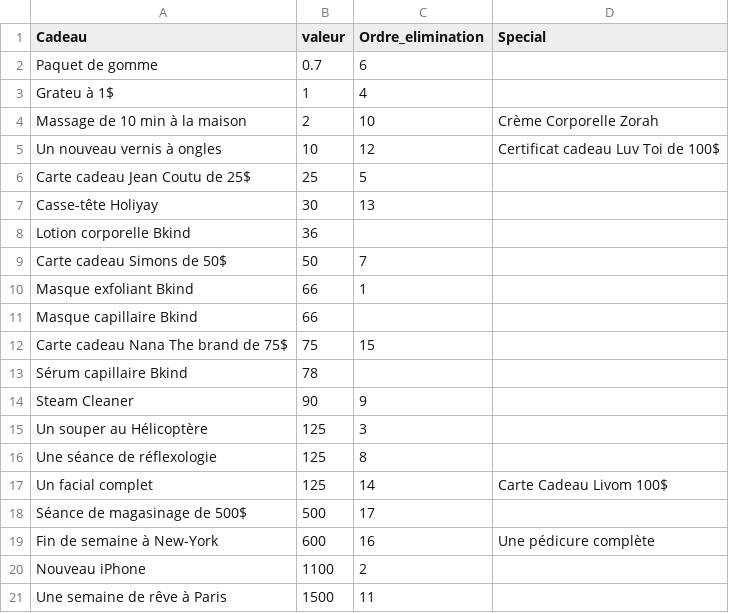
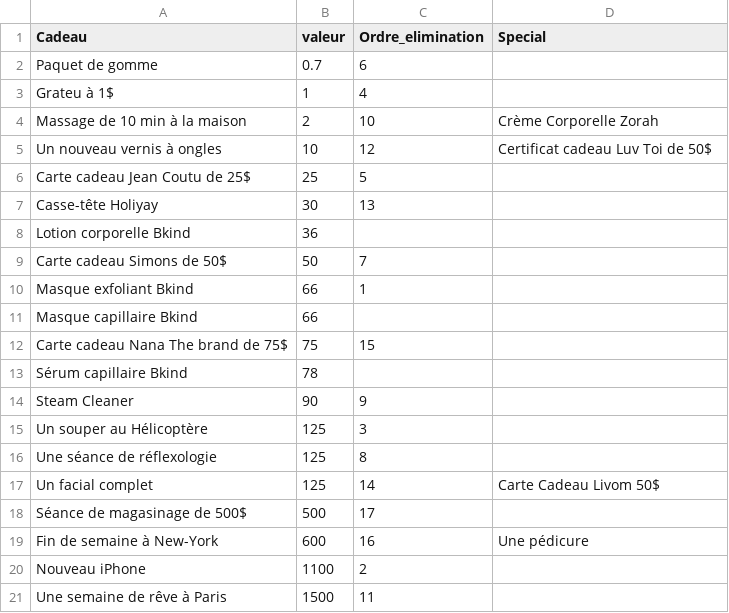
Before and after one commit to e-Tilly/Banquier-Loriane, a CSV file: wwwroot/liste_cadeau.csv, drawn as a sheet.

Commit message:
Update gift list

```diff
--- a/wwwroot/liste_cadeau.csv
+++ b/wwwroot/liste_cadeau.csv
@@ -4,3 +4,3 @@ Grateu à 1$,1,4,
 Massage de 10 min à la maison,2,10,Crème Corporelle Zorah
-Un nouveau vernis à ongles,10,12,Certificat cadeau Luv Toi de 100$
+Un nouveau vernis à ongles,10,12,Certificat cadeau Luv Toi de 50$
 Carte cadeau Jean Coutu de 25$,25,5,
@@ -16,5 +16,5 @@ Un souper au Hélicoptère,125,3,
 Une séance de réflexologie ,125,8,
-Un facial complet,125,14,Carte Cadeau Livom 100$
+Un facial complet,125,14,Carte Cadeau Livom 50$
 Séance de magasinage de 500$,500,17,
-Fin de semaine à New-York,600,16,Une pédicure complète
+Fin de semaine à New-York,600,16,Une pédicure
 Nouveau iPhone,1100,2,
```
